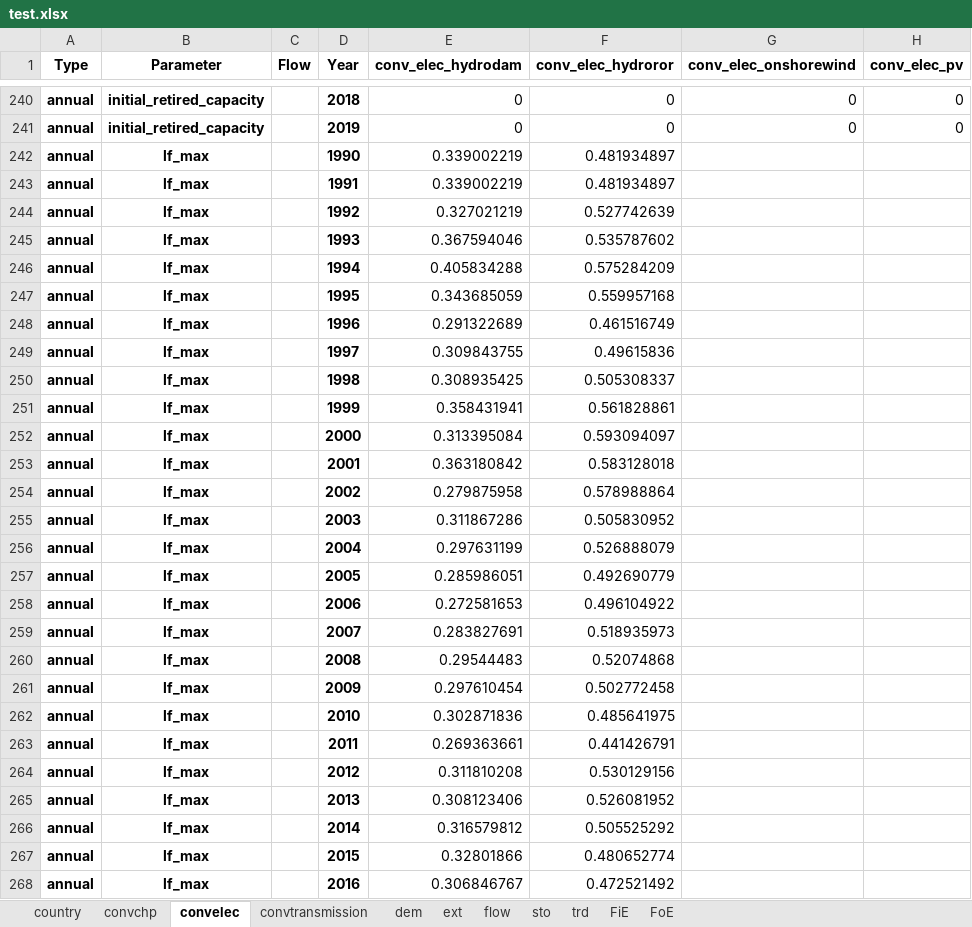
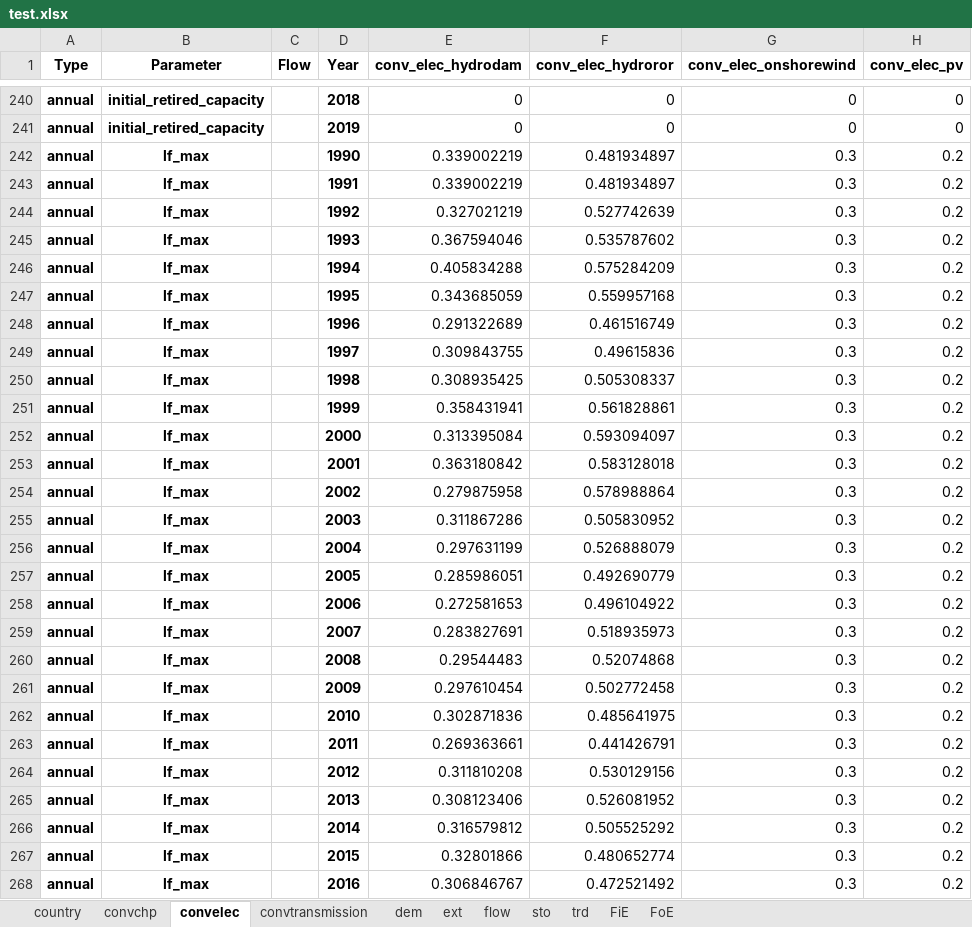
Before and after one commit to irm-codebase/RESTORE, an Excel workbook: data/cnf_files/test.xlsx, sheet convelec, drawn as a sheet; only a part is shown, gaps mark what is left out; values as stored, in another font and other column widths than the file's, no borders; the diff covers the shown part only; the diff names each change by its address in the sheet, - before the commit and + after, or states it on an @@ line.

```diff
--- a/data/cnf_files/test.xlsx (sheet convelec)
+++ b/data/cnf_files/test.xlsx (sheet convelec)
-G242:G268 (conv_elec_onshorewind): (empty)
+G242:G268 (conv_elec_onshorewind): 0.3
-H242:H268 (conv_elec_pv): (empty)
+H242:H268 (conv_elec_pv): 0.2
```
Also changed, not shown: 1 removed row and 6 edited cells elsewhere in this sheet, sheet trd, sheet convchp, data/zenodo/conversion/chp/CHE_convchp_biogas.xlsx, data/zenodo/conversion/chp/CHE_convchp_fueloil.xlsx, 19 other files.
